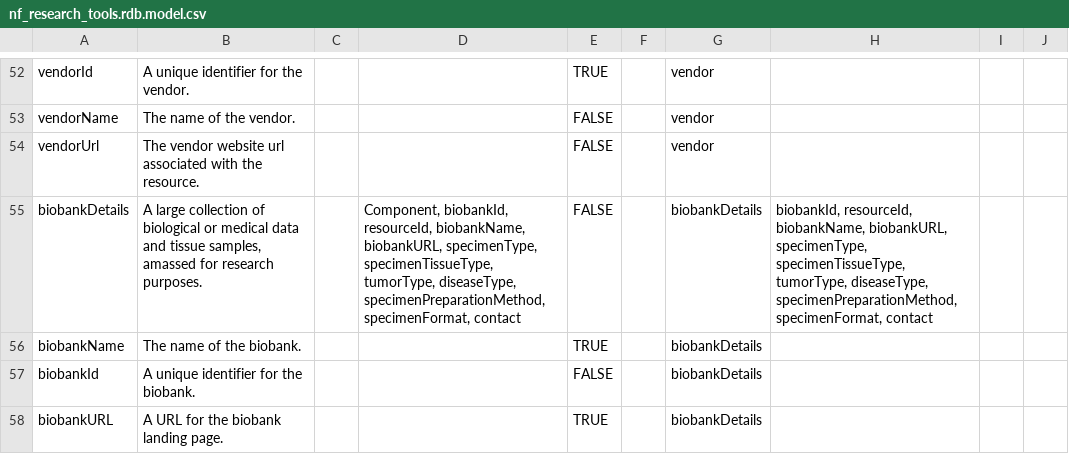
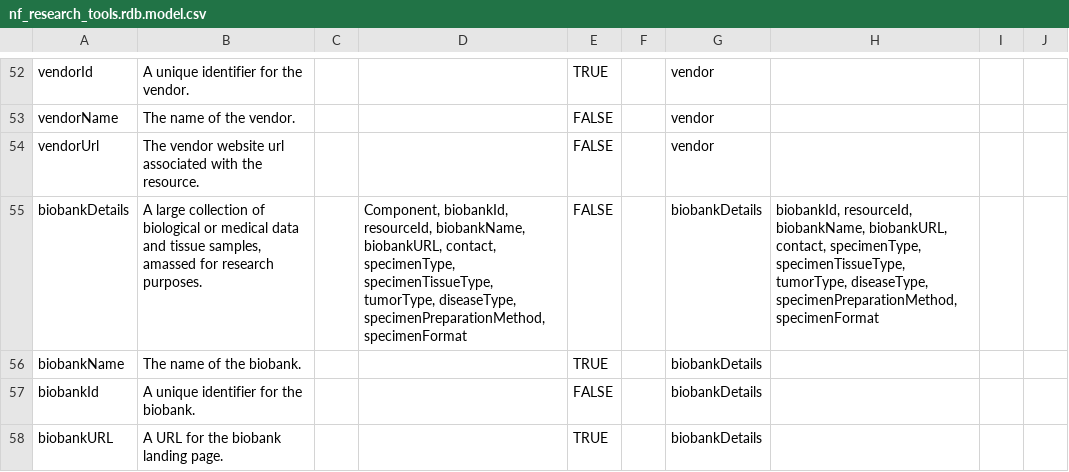
Before and after one commit to nf-osi/nf-research-tools-schema, a CSV file: nf_research_tools.rdb.model.csv, drawn as a sheet; only a part is shown, gaps mark what is left out.

```diff
--- a/nf_research_tools.rdb.model.csv
+++ b/nf_research_tools.rdb.model.csv
@@ -54,3 +54,3 @@ vendorName,The name of the vendor.,,,FALSE,,vendor,,,
 vendorUrl,The vendor website url associated with the resource.,,,FALSE,,vendor,,,
-biobankDetails,"A large collection of biological or medical data and tissue samples, amassed for research purposes.",,"Component, biobankId, resourceId, biobankName, biobankURL, specimenType, specimenTissueType, tumorType, diseaseType, specimenPreparationMethod, specimenFormat, contact",FALSE,,biobankDetails,"biobankId, resourceId, biobankName, biobankURL, specimenType, specimenTissueType, tumorType, diseaseType, specimenPreparationMethod, specimenFormat, contact",,
+biobankDetails,"A large collection of biological or medical data and tissue samples, amassed for research purposes.",,"Component, biobankId, resourceId, biobankName, biobankURL, contact, specimenType, specimenTissueType, tumorType, diseaseType, specimenPreparationMethod, specimenFormat",FALSE,,biobankDetails,"biobankId, resourceId, biobankName, biobankURL, contact, specimenType, specimenTissueType, tumorType, diseaseType, specimenPreparationMethod, specimenFormat",,
 biobankName,The name of the biobank. ,,,TRUE,,biobankDetails,,,
```
